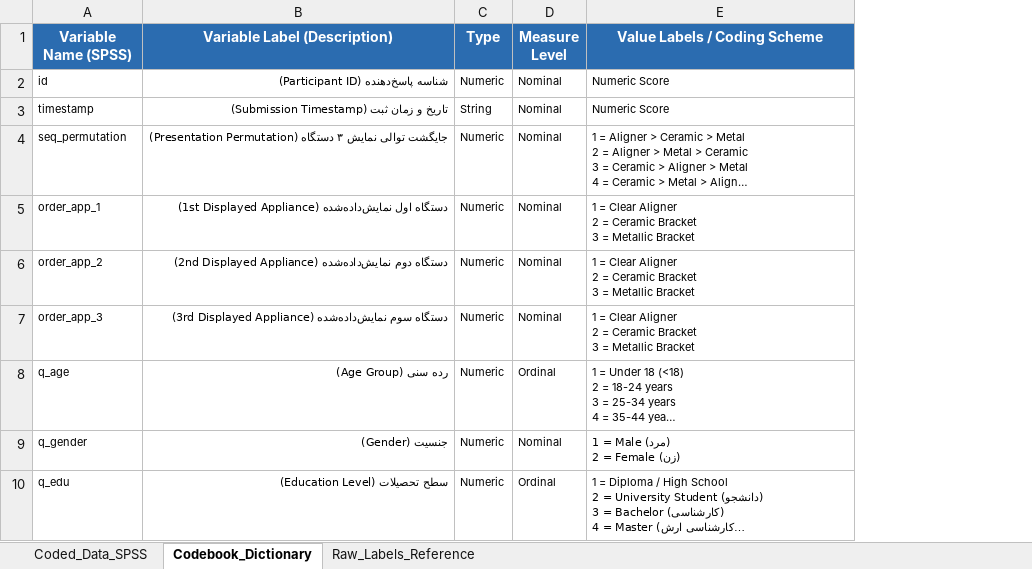
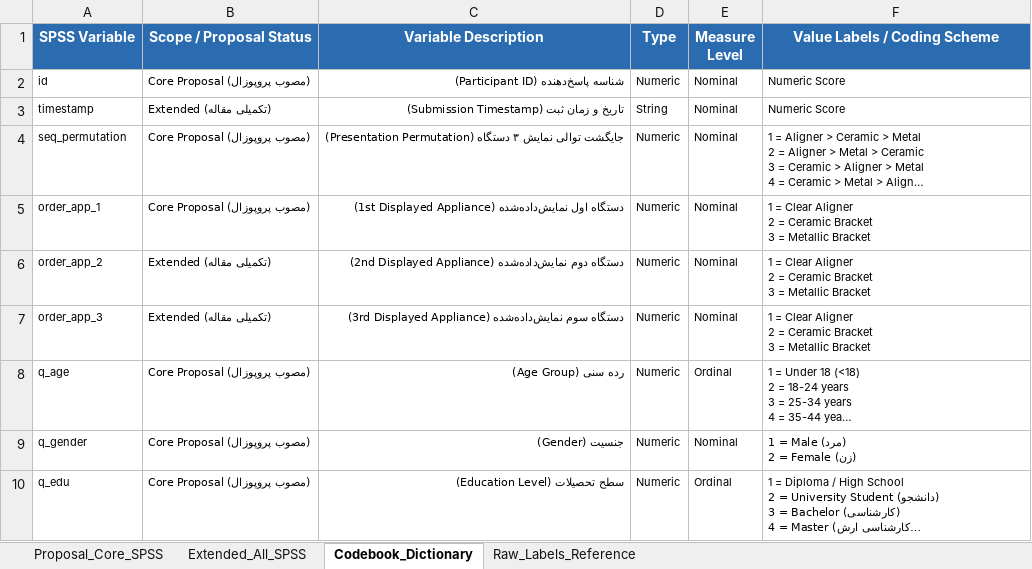
Before and after one commit to mmshooreshi/appliance-survey-v1, an Excel workbook: exports/spss/appliance_survey_spss_coded.xlsx, sheet Codebook_Dictionary, drawn as a sheet; only a part is shown; long unchanged cells end in …; values as stored, in another font and other column widths than the file's, no borders; addresses are those after the commit; the diff covers the shown part only; the diff names each change by its address in the sheet, - before the commit and + after, or states it on an @@ line.

Commit message:
feat(spss): add Proposal_Core_SPSS sheet and proposal-aligned SPSS syntax

```diff
--- a/exports/spss/appliance_survey_spss_coded.xlsx (sheet Codebook_Dictionary)
+++ b/exports/spss/appliance_survey_spss_coded.xlsx (sheet Codebook_Dictionary)
-sheet tab: Coded_Data_SPSS
+sheet tab: Proposal_Core_SPSS
+sheet tab: Extended_All_SPSS
+column B (Scope / Proposal Status), rows 2-10: Core Proposal (مصوب پروپوزال) | Extended (تکمیلی مقاله) | Core Proposal (مصوب پروپوزال) | Core Proposal (مصوب پروپوزال) | Extended (تکمیلی مقاله) | Extended (تکمیلی مقاله) | Core Proposal (مصوب پروپوزال) | Core Proposal (مصوب پروپوزال) | Core Proposal (مصوب پروپوزال)
-A1: Variable Name (SPSS)
+A1: SPSS Variable
-C1: Variable Label (Description)
+C1: Variable Description
```
Also changed, not shown: 1 added row elsewhere in this sheet, sheet Proposal_Core_SPSS, sheet Raw_Labels_Reference, 2 other files.
